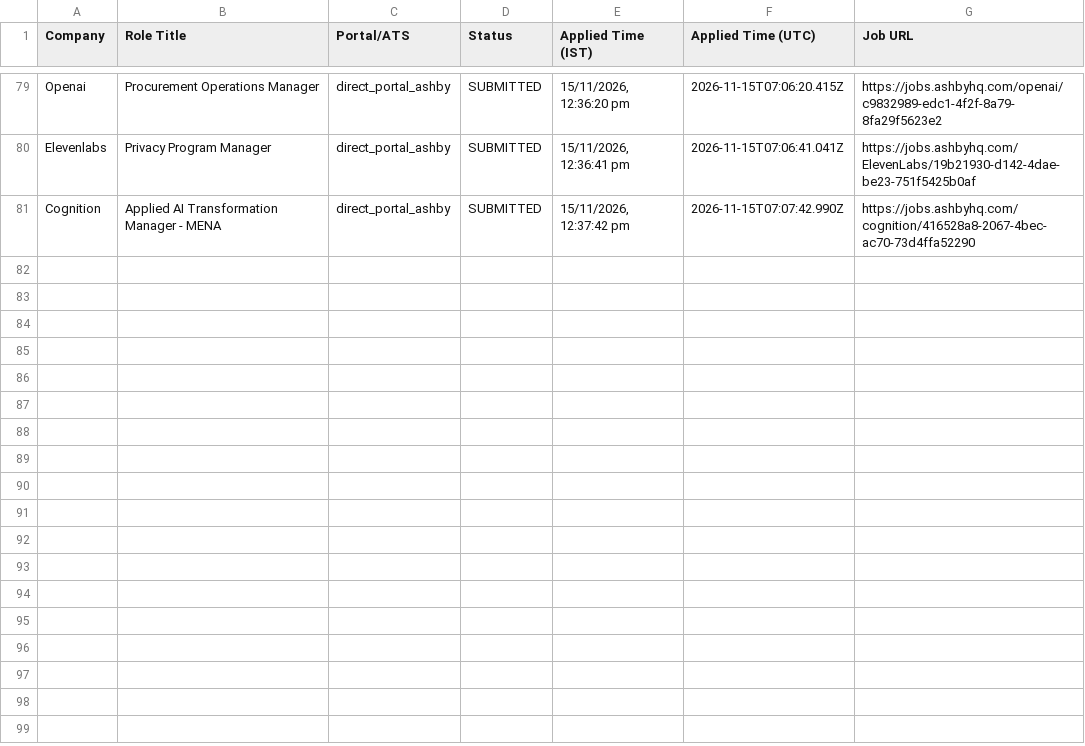
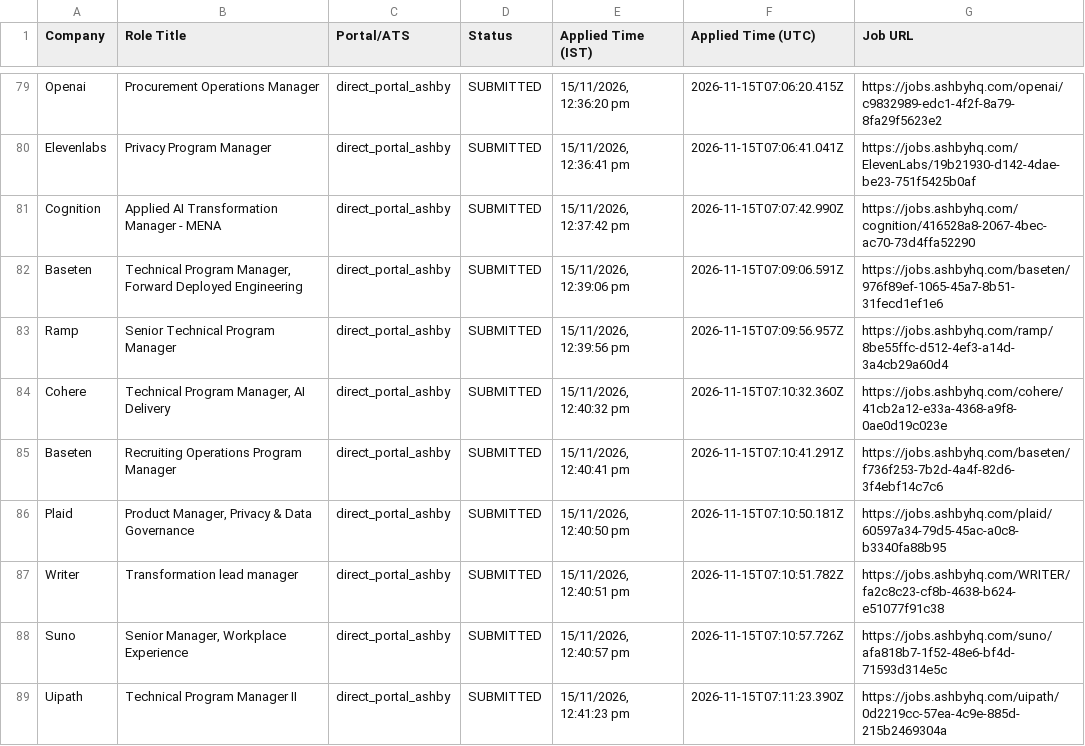
Before and after one commit to sandeepramaswamykashyap-coder/job-search-agent, a CSV file: verified_clean_applications.csv, drawn as a sheet; only a part is shown, gaps mark what is left out; the diff names each change by its address in the sheet, - before the commit and + after, or states it on an @@ line.

```diff
--- a/verified_clean_applications.csv
+++ b/verified_clean_applications.csv
+row 82: Baseten | Technical Program Manager, Forward Deployed Engineering | direct_portal_ashby | SUBMITTED | 15/11/2026, 12:39:06 pm | 2026-11-15T07:09:06.591Z | https://jobs.ashbyhq.com/baseten/976f89ef-1065-45a7-8b51-31fecd1ef1e6
+row 83: Ramp | Senior Technical Program Manager | direct_portal_ashby | SUBMITTED | 15/11/2026, 12:39:56 pm | 2026-11-15T07:09:56.957Z | https://jobs.ashbyhq.com/ramp/8be55ffc-d512-4ef3-a14d-3a4cb29a60d4
+row 84: Cohere | Technical Program Manager, AI Delivery | direct_portal_ashby | SUBMITTED | 15/11/2026, 12:40:32 pm | 2026-11-15T07:10:32.360Z | https://jobs.ashbyhq.com/cohere/41cb2a12-e33a-4368-a9f8-0ae0d19c023e
+row 85: Baseten | Recruiting Operations Program Manager | direct_portal_ashby | SUBMITTED | 15/11/2026, 12:40:41 pm | 2026-11-15T07:10:41.291Z | https://jobs.ashbyhq.com/baseten/f736f253-7b2d-4a4f-82d6-3f4ebf14c7c6
+row 86: Plaid | Product Manager, Privacy & Data Governance | direct_portal_ashby | SUBMITTED | 15/11/2026, 12:40:50 pm | 2026-11-15T07:10:50.181Z | https://jobs.ashbyhq.com/plaid/60597a34-79d5-45ac-a0c8-b3340fa88b95
+row 87: Writer | Transformation lead manager | direct_portal_ashby | SUBMITTED | 15/11/2026, 12:40:51 pm | 2026-11-15T07:10:51.782Z | https://jobs.ashbyhq.com/WRITER/fa2c8c23-cf8b-4638-b624-e51077f91c38
+row 88: Suno | Senior Manager, Workplace Experience | direct_portal_ashby | SUBMITTED | 15/11/2026, 12:40:57 pm | 2026-11-15T07:10:57.726Z | https://jobs.ashbyhq.com/suno/afa818b7-1f52-48e6-bf4d-71593d314e5c
+row 89: Uipath | Technical Program Manager II | direct_portal_ashby | SUBMITTED | 15/11/2026, 12:41:23 pm | 2026-11-15T07:11:23.390Z | https://jobs.ashbyhq.com/uipath/0d2219cc-57ea-4c9e-885d-215b2469304a
```
Also changed, not shown: consolidated_applications_master.csv, 2 other files.
